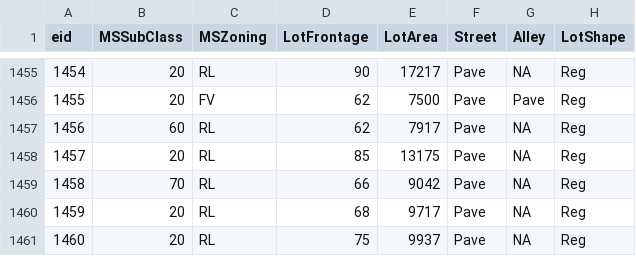
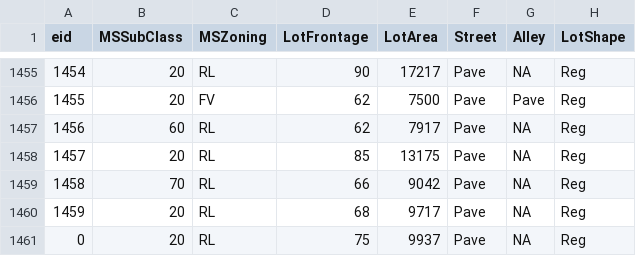
Before and after one commit to sibyl-dev/sibyl-api, a CSV file: dbdata/housing/entities.csv (was sibyl/sample_applications/housing/entities.csv), drawn as a sheet; only a part is shown, gaps mark what is left out; the diff names each change by its address in the sheet, - before the commit and + after, or states it on an @@ line.

```diff
--- a/sibyl/sample_applications/housing/entities.csv
+++ b/dbdata/housing/entities.csv
-A1461 (eid): 1460
+A1461 (eid): 0
```
Also changed, not shown: 4 other files.
